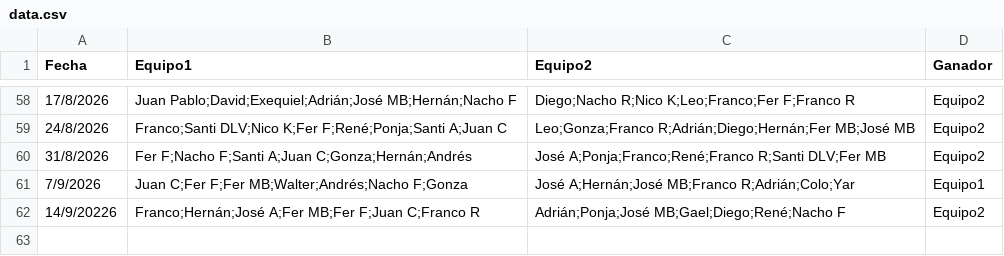
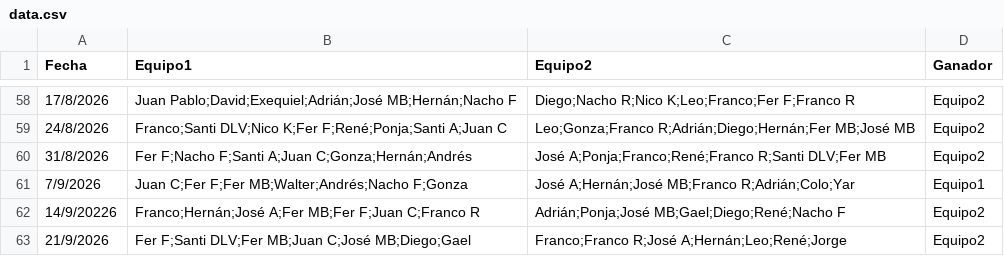
Before and after one commit to Tralicef/elo-calculator, a CSV file: data.csv, drawn as a sheet; only a part is shown, gaps mark what is left out; the diff names each change by its address in the sheet, - before the commit and + after, or states it on an @@ line.

Commit message:
Actualizado a 21 sept inclusive

```diff
--- a/data.csv
+++ b/data.csv
+row 63: 21/9/2026 | Fer F;Santi DLV;Fer MB;Juan C;José MB;Diego;Gael | Franco;Franco R;José A;Hernán;Leo;René;Jorge | Equipo2
```
